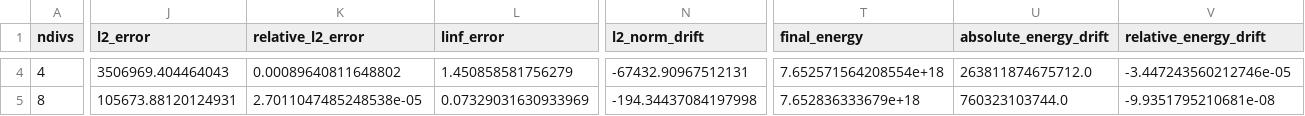
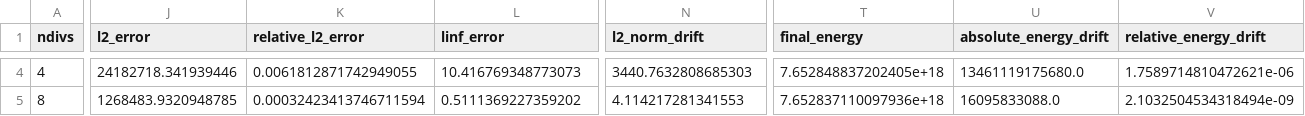
Before and after one commit to NKRlyq1213/Simplex-DG-solver, a CSV file: outputs/convergence/gaussian_sphere_convergence.csv, drawn as a sheet; only a part is shown, gaps mark what is left out; the diff covers the shown part only; the diff names each change by its address in the sheet, - before the commit and + after, or states it on an @@ line.

```diff
--- a/outputs/convergence/gaussian_sphere_convergence.csv
+++ b/outputs/convergence/gaussian_sphere_convergence.csv
-J4 (l2_error): 3506969.404464043
+J4 (l2_error): 24182718.341939446
-K4 (relative_l2_error): 0.00089640811648802
+K4 (relative_l2_error): 0.0061812871742949055
-L4 (linf_error): 1.450858581756279
+L4 (linf_error): 10.416769348773073
-N4 (l2_norm_drift): -67432.90967512131
+N4 (l2_norm_drift): 3440.7632808685303
-T4 (final_energy): 7.652571564208554e+18
+T4 (final_energy): 7.652848837202405e+18
-U4 (absolute_energy_drift): 263811874675712.0
+U4 (absolute_energy_drift): 13461119175680.0
-V4 (relative_energy_drift): -3.447243560212746e-05
+V4 (relative_energy_drift): 1.7589714810472621e-06
-J5 (l2_error): 105673.88120124931
+J5 (l2_error): 1268483.9320948785
-K5 (relative_l2_error): 2.7011047485248538e-05
+K5 (relative_l2_error): 0.00032423413746711594
-L5 (linf_error): 0.07329031630933969
+L5 (linf_error): 0.5111369227359202
-N5 (l2_norm_drift): -194.34437084197998
+N5 (l2_norm_drift): 4.114217281341553
-T5 (final_energy): 7.652836333679e+18
+T5 (final_energy): 7.652837110097936e+18
-U5 (absolute_energy_drift): 760323103744.0
+U5 (absolute_energy_drift): 16095833088.0
-V5 (relative_energy_drift): -9.9351795210681e-08
+V5 (relative_energy_drift): 2.1032504534318494e-09
```
Also changed, not shown: 53 edited cells elsewhere in this file, 34 other files.
